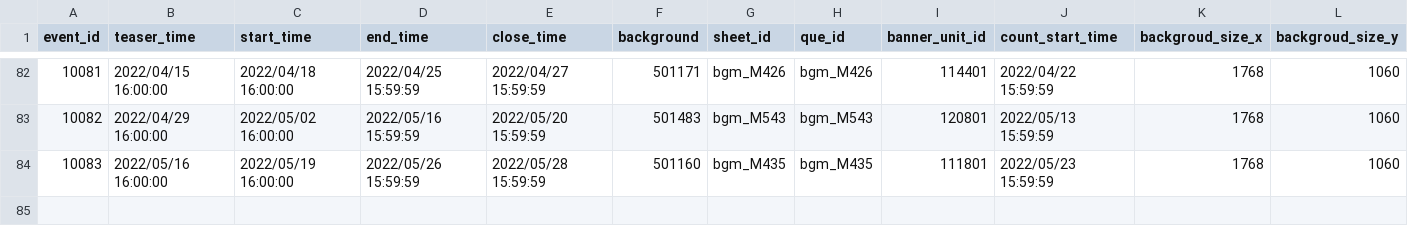
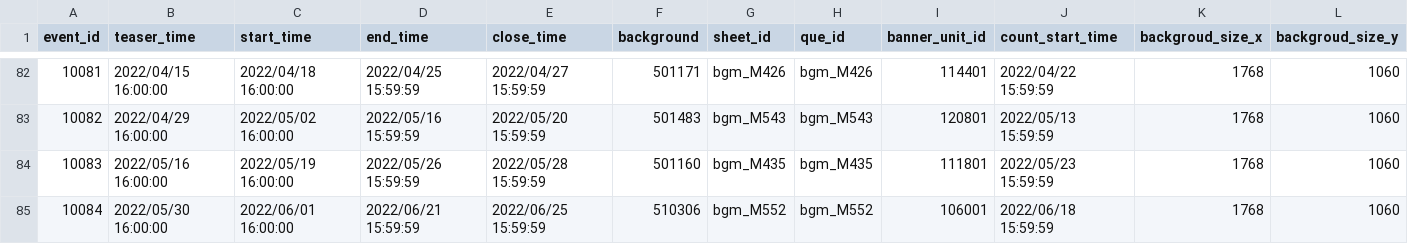
Before and after one commit to KiruyaMomochi/RediveData, a CSV file: db/csv/hatsune_schedule.csv, drawn as a sheet; only a part is shown, gaps mark what is left out; rows hold the shown columns only; the diff names each change by its address in the sheet, - before the commit and + after, or states it on an @@ line.

```diff
--- a/db/csv/hatsune_schedule.csv
+++ b/db/csv/hatsune_schedule.csv
+row 85: 10084 | 2022/05/30 16:00:00 | 2022/06/01 16:00:00 | 2022/06/21 15:59:59 | 2022/06/25 15:59:59 | 510306 | bgm_M552 | bgm_M552 | 106001 | 2022/06/18 15:59:59 | 1768 | 1060
```
Also changed, not shown: db/csv/campaign_schedule.csv, db/csv/event_gacha_data.csv, 5 other files.
